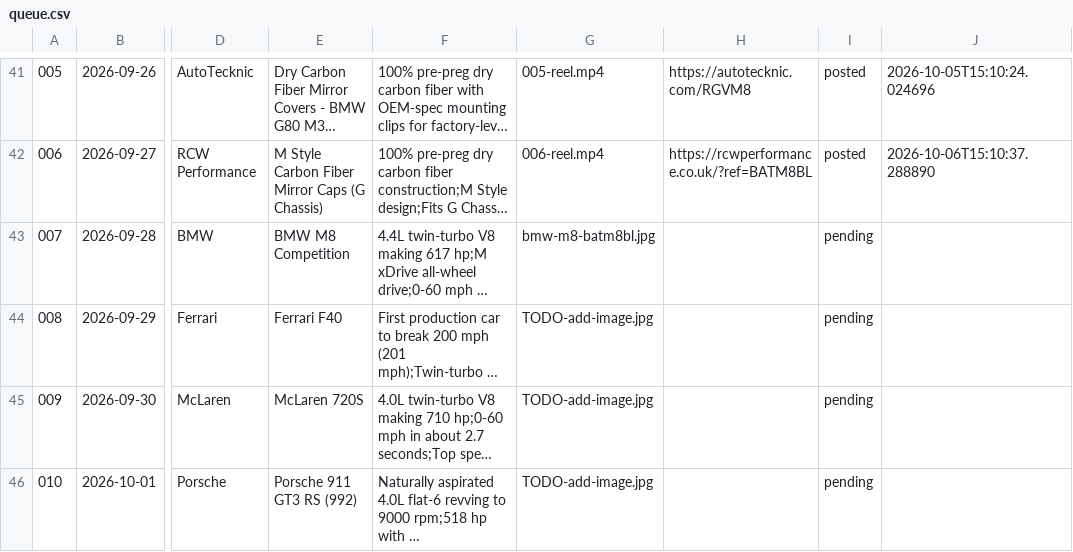
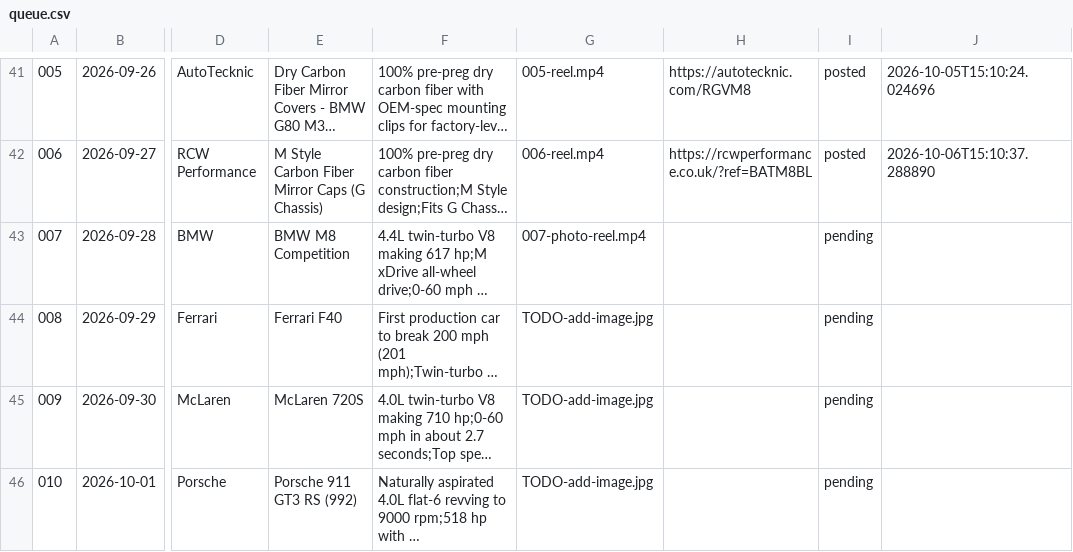
Before and after one commit to apasil03/rgvm8, a CSV file: content/queue.csv, drawn as a sheet; only a part is shown, gaps mark what is left out; long unchanged cells end in …; the diff names each change by its address in the sheet, - before the commit and + after, or states it on an @@ line.

```diff
--- a/content/queue.csv
+++ b/content/queue.csv
-G43: bmw-m8-batm8bl.jpg
+G43: 007-photo-reel.mp4
```
Also changed, not shown: 1 other file.
